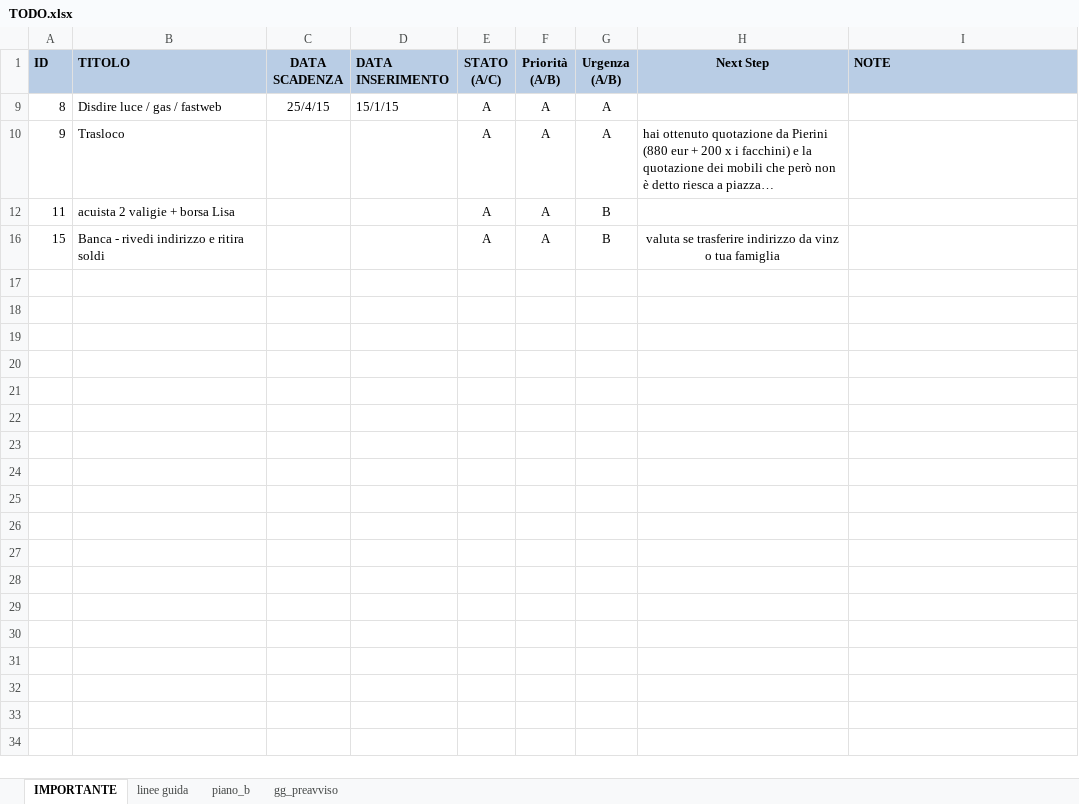
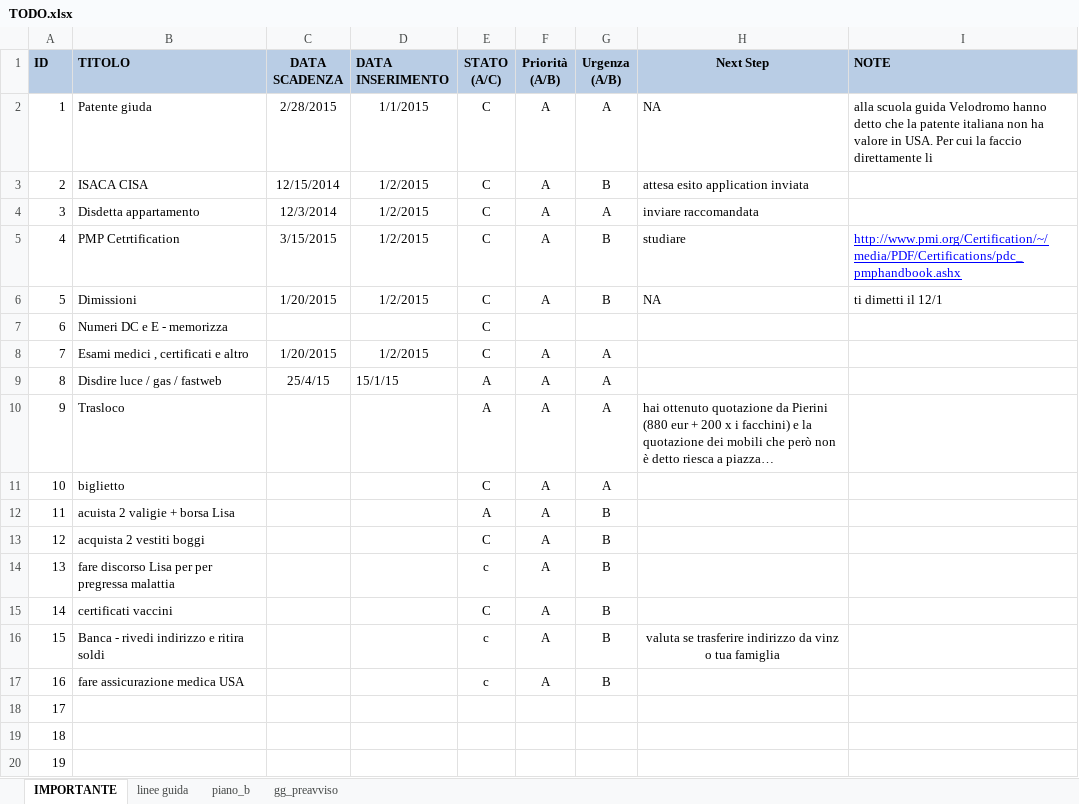
Before and after one commit to gtesei/fast-furious, an Excel workbook: gino_lisa_hb/TODO.xlsx, sheet IMPORTANTE, drawn as a sheet; only a part is shown; long unchanged cells end in …; values as stored, in another font and other column widths than the file's, no borders; the diff covers the shown part only; the diff names each change by its address in the sheet, - before the commit and + after, or states it on an @@ line.

Commit message:
..

```diff
--- a/gino_lisa_hb/TODO.xlsx (sheet IMPORTANTE)
+++ b/gino_lisa_hb/TODO.xlsx (sheet IMPORTANTE)
@@ row 2 unhidden: 1 | Patente giuda | 2/28/2015 | 1/1/2015 | C | A | A | NA | alla scuola guida Velodromo hanno detto che la patente italiana non ha valore in USA. Per cui la faccio direttamente li @@
@@ row 3 unhidden: 2 | ISACA CISA | 12/15/2014 | 1/2/2015 | C | A | B | attesa esito application inviata @@
@@ row 4 unhidden: 3 | Disdetta appartamento | 12/3/2014 | 1/2/2015 | C | A | A | inviare raccomandata @@
@@ row 5 unhidden: 4 | PMP Cetrtification | 3/15/2015 | 1/2/2015 | C | A | B | studiare | http://www.pmi.org/Certification/~/media/PDF/Certifications/pdc_pmphandbook.ashx @@
@@ row 6 unhidden: 5 | Dimissioni | 1/20/2015 | 1/2/2015 | C | A | B | NA | ti dimetti il 12/1 @@
@@ row 7 unhidden: 6 | Numeri DC e E - memorizza |  |  | C @@
@@ row 8 unhidden: 7 | Esami medici , certificati e altro | 1/20/2015 | 1/2/2015 | C | A | A @@
@@ row 11 unhidden: 10 | biglietto |  |  | C | A | A @@
@@ row 13 unhidden: 12 | acquista 2 vestiti boggi |  |  | C | A | B @@
@@ row 14 unhidden: 13 | fare discorso Lisa per per pregressa malattia |  |  | c | A | B @@
@@ row 15 unhidden: 14 | certificati vaccini |  |  | C | A | B @@
-E16 (STATO (A/C)): A
+E16 (STATO (A/C)): c
+row 17: 16 | fare assicurazione medica USA |  |  | c | A | B
@@ row 18 unhidden: 17 @@
@@ row 19 unhidden: 18 @@
@@ row 20 unhidden: 19 @@
```
Also changed, not shown: 15 hidden or unhidden rows elsewhere in this sheet.
